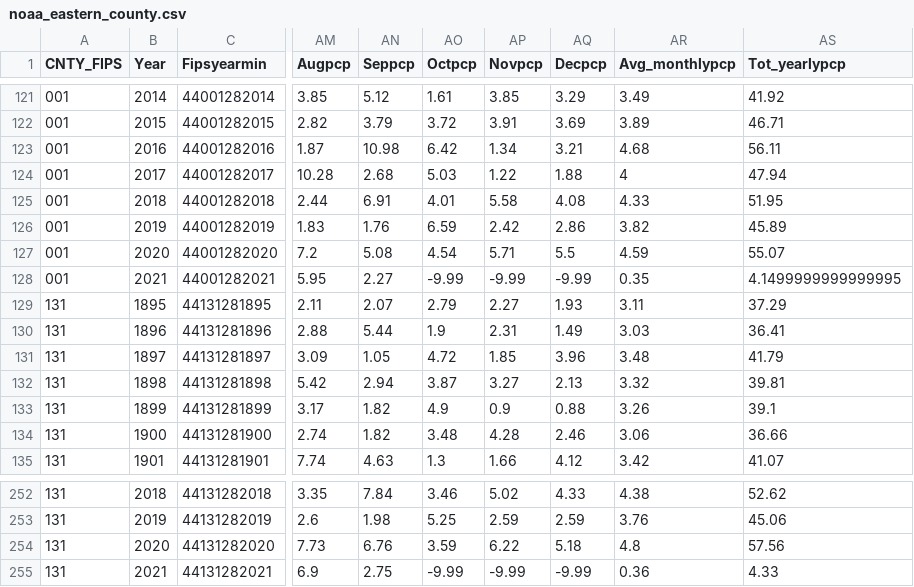
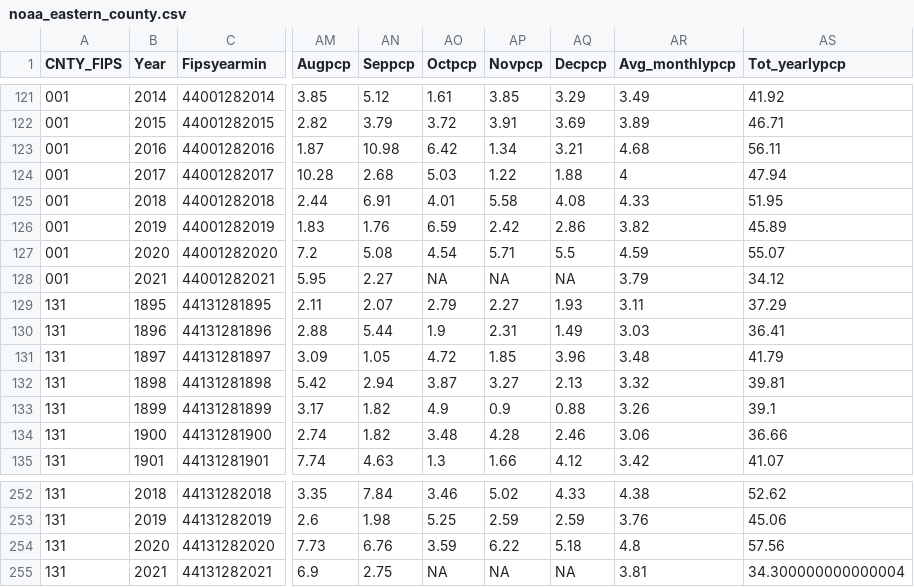
Before and after one commit to virginiaequitycenter/summer-sandbox, a CSV file: eastern_shore_collection/data/noaa_eastern_county.csv, drawn as a sheet; only a part is shown, gaps mark what is left out; the diff names each change by its address in the sheet, - before the commit and + after, or states it on an @@ line.

```diff
--- a/eastern_shore_collection/data/noaa_eastern_county.csv
+++ b/eastern_shore_collection/data/noaa_eastern_county.csv
-AO128 (Octpcp): -9.99
+AO128 (Octpcp): NA
-AP128 (Novpcp): -9.99
+AP128 (Novpcp): NA
-AQ128 (Decpcp): -9.99
+AQ128 (Decpcp): NA
-AR128 (Avg_monthlypcp): 0.35
+AR128 (Avg_monthlypcp): 3.79
-AS128 (Tot_yearlypcp): 4.1499999999999995
+AS128 (Tot_yearlypcp): 34.12
-AO255 (Octpcp): -9.99
+AO255 (Octpcp): NA
-AP255 (Novpcp): -9.99
+AP255 (Novpcp): NA
-AQ255 (Decpcp): -9.99
+AQ255 (Decpcp): NA
-AR255 (Avg_monthlypcp): 0.36
+AR255 (Avg_monthlypcp): 3.81
-AS255 (Tot_yearlypcp): 4.33
+AS255 (Tot_yearlypcp): 34.300000000000004
```
Also changed, not shown: cville_region_collection/data/noaa_cville_county.csv, 6 other files.
